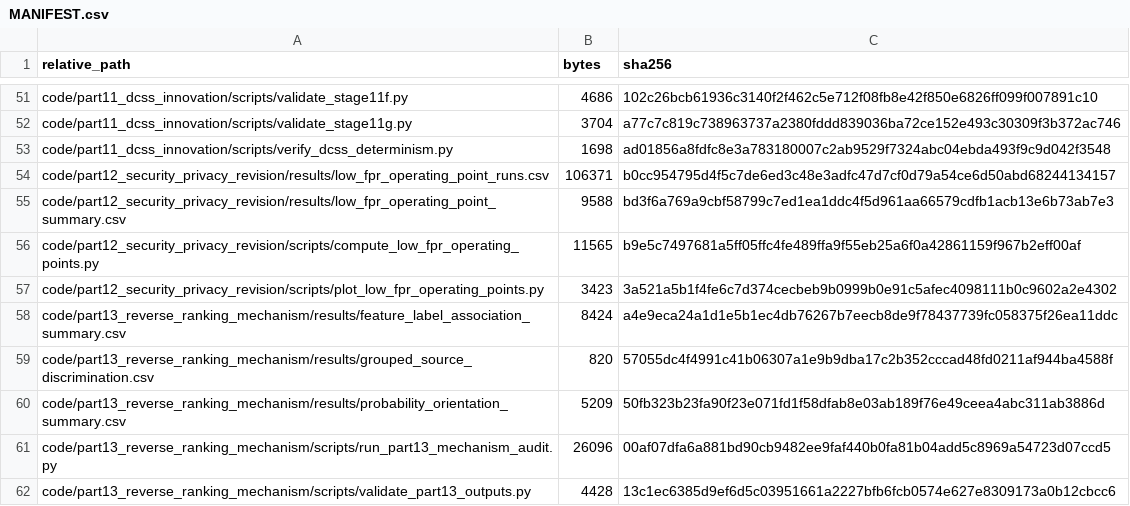
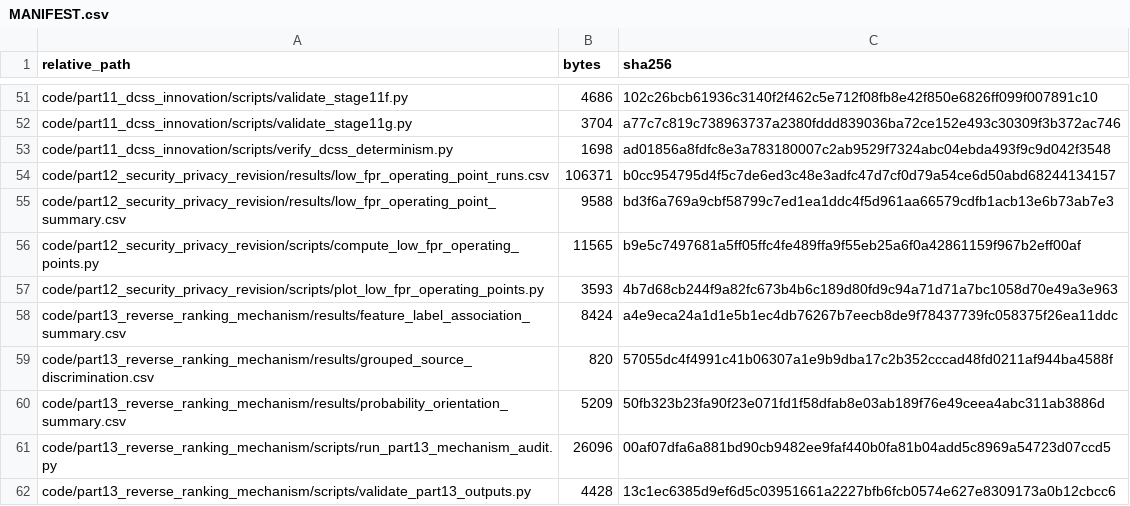
Before and after one commit to DrunkFL/phishing-url-deployment-validity-reproducibility, a CSV file: MANIFEST.csv, drawn as a sheet; only a part is shown, gaps mark what is left out; the diff covers the shown part only.

```diff
--- a/MANIFEST.csv
+++ b/MANIFEST.csv
@@ -56,3 +56,3 @@ code/part12_security_privacy_revision/results/low_fpr_operating_point_summary.cs
 code/part12_security_privacy_revision/scripts/compute_low_fpr_operating_points.py,11565,b9e5c7497681a5ff05ffc4fe489ffa9f55eb25a6f0a42861159f967b2eff00af
-code/part12_security_privacy_revision/scripts/plot_low_fpr_operating_points.py,3423,3a521a5b1f4fe6c7d374cecbeb9b0999b0e91c5afec4098111b0c9602a2e4302
+code/part12_security_privacy_revision/scripts/plot_low_fpr_operating_points.py,3593,4b7d68cb244f9a82fc673b4b6c189d80fd9c94a71d71a7bc1058d70e49a3e963
 code/part13_reverse_ranking_mechanism/results/feature_label_association_summary.csv,8424,a4e9eca24a1d1e5b1ec4db76267b7eecb8de9f78437739fc058375f26ea11ddc
```
Also changed, not shown: 9 added rows and 16 edited cells elsewhere in this file, 18 other files.
